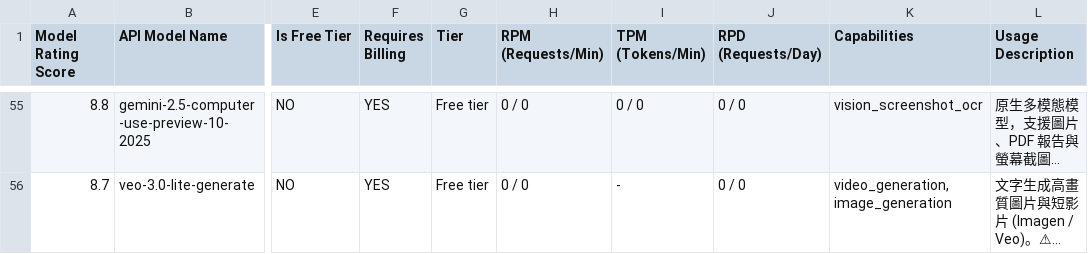
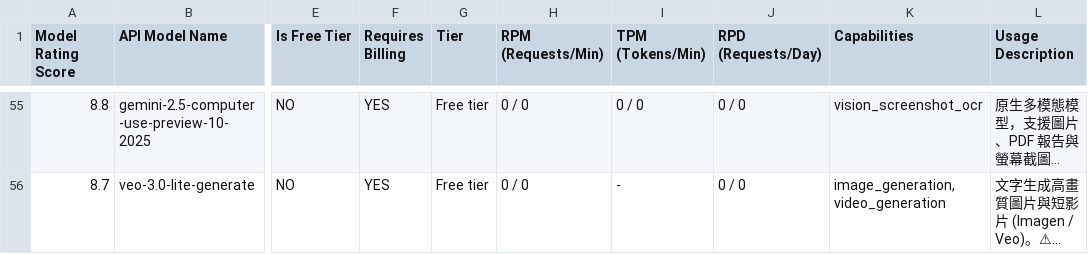
Before and after one commit to 9908gg-art/gemini-quota-fetcher, a CSV file: gemini_rate_limits.csv, drawn as a sheet; only a part is shown, gaps mark what is left out; long unchanged cells end in …; the diff covers the shown part only; the diff names each change by its address in the sheet, - before the commit and + after, or states it on an @@ line.

```diff
--- a/gemini_rate_limits.csv
+++ b/gemini_rate_limits.csv
-K56 (Capabilities): video_generation, image_generation
+K56 (Capabilities): image_generation, video_generation
```
Also changed, not shown: 48 edited cells elsewhere in this file, 2 other files.
